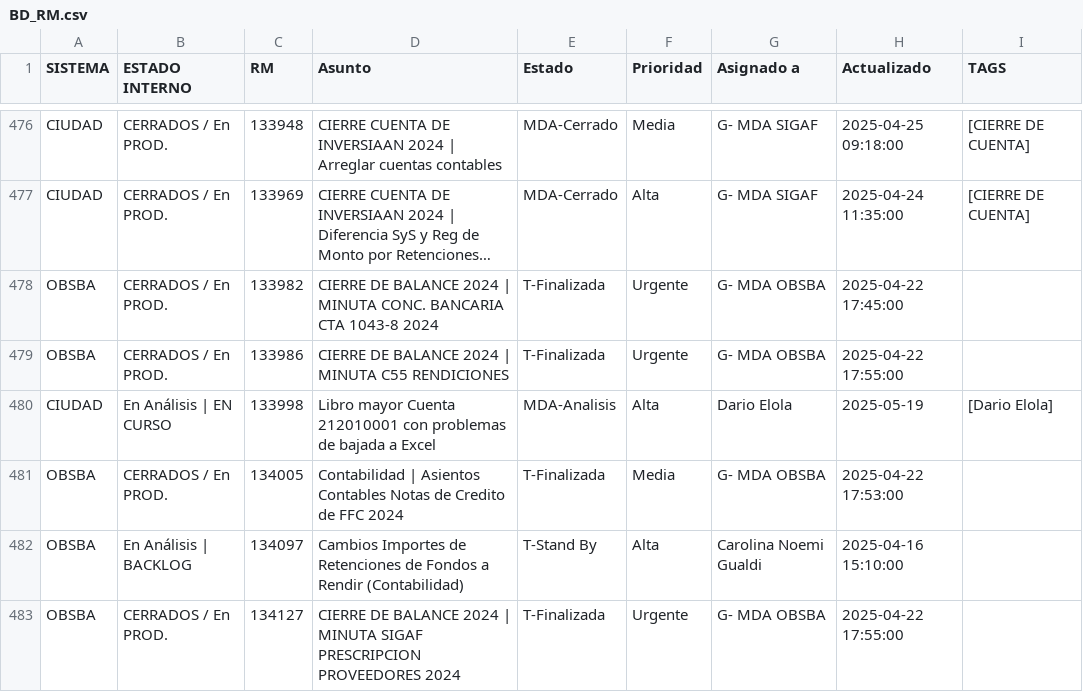
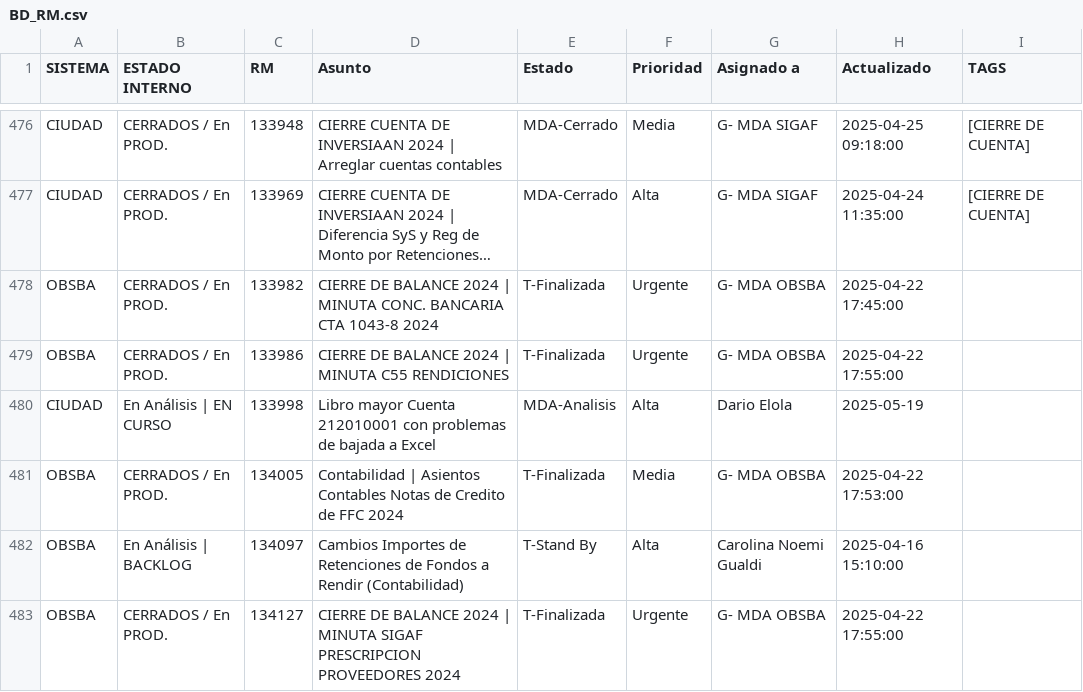
Before and after one commit to darioelola/Archivos, a CSV file: BD_RM.csv, drawn as a sheet; only a part is shown, gaps mark what is left out; long unchanged cells end in ….

Commit message:
auto-update 2025-05-19T19:01:48.157Z

```diff
--- a/BD_RM.csv
+++ b/BD_RM.csv
@@ -479,3 +479,3 @@ OBSBA,CERRADOS / En PROD.,133982,CIERRE DE BALANCE 2024 | MINUTA CONC. BANCARIA
 OBSBA,CERRADOS / En PROD.,133986,CIERRE DE BALANCE 2024 | MINUTA C55 RENDICIONES,T-Finalizada,Urgente,G- MDA OBSBA,2025-04-22 17:55:00,
-CIUDAD,En Análisis | EN CURSO,133998,Libro mayor Cuenta 212010001 con problemas de bajada a Excel,MDA-Analisis,Alta,Dario Elola,2025-05-19,[Dario Elola]
+CIUDAD,En Análisis | EN CURSO,133998,Libro mayor Cuenta 212010001 con problemas de bajada a Excel,MDA-Analisis,Alta,Dario Elola,2025-05-19,
 OBSBA,CERRADOS / En PROD.,134005,Contabilidad | Asientos Contables Notas de Credito de FFC 2024,T-Finalizada,Media,G- MDA OBSBA,2025-04-22 17:53:00,
```
